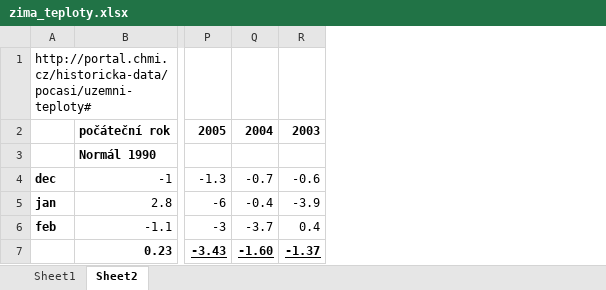
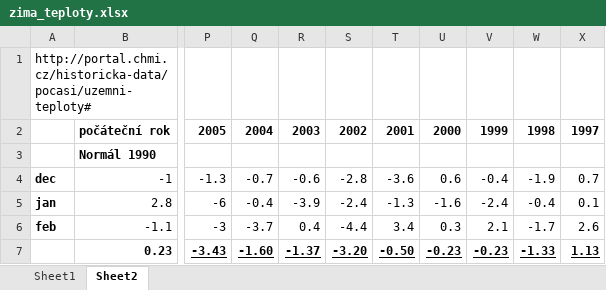
Before and after one commit to Keei-SK/ims, an Excel workbook: zima_teploty.xlsx, sheet Sheet2, drawn as a sheet; only a part is shown, gaps mark what is left out; values as stored, in another font and other column widths than the file's, no borders; charts and pictures not drawn; the diff names each change by its address in the sheet, - before the commit and + after, or states it on an @@ line.

```diff
--- a/zima_teploty.xlsx (sheet Sheet2)
+++ b/zima_teploty.xlsx (sheet Sheet2)
+column S, rows 2-7: 2002 |  | -2.8 | -2.4 | -4.4 | -3.20
+column T, rows 2-7: 2001 |  | -3.6 | -1.3 | 3.4 | -0.50
+column U, rows 2-7: 2000 |  | 0.6 | -1.6 | 0.3 | -0.23
+column V, rows 2-7: 1999 |  | -0.4 | -2.4 | 2.1 | -0.23
+column W, rows 2-7: 1998 |  | -1.9 | -0.4 | -1.7 | -1.33
+column X, rows 2-7: 1997 |  | 0.7 | 0.1 | 2.6 | 1.13
```
Also changed, not shown: sheet Sheet1, charts or pictures.
